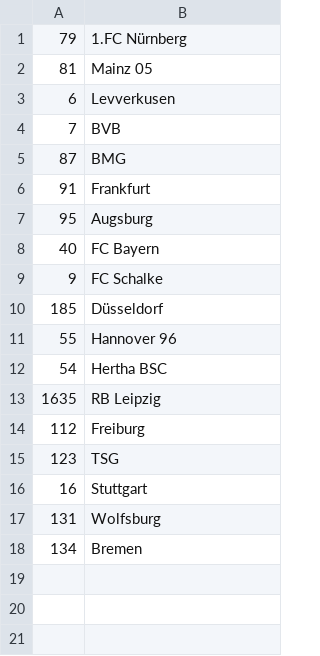
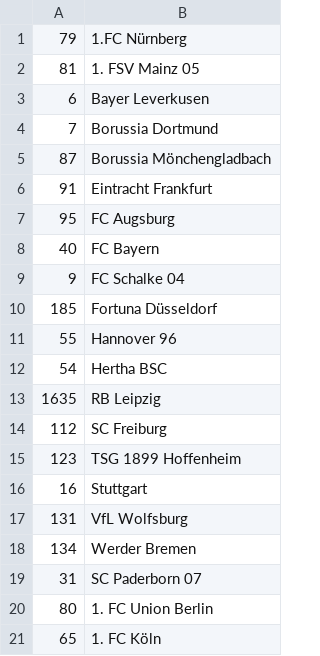
Before and after one commit to Shefket12/TeamprojektSS2019BL, a CSV file: Data/TeamIDs.csv, drawn as a sheet; the diff names each change by its address in the sheet, - before the commit and + after, or states it on an @@ line.

Commit message:
Add files via upload

```diff
--- a/Data/TeamIDs.csv
+++ b/Data/TeamIDs.csv
-B2: Mainz 05
+B2: 1. FSV Mainz 05
-B3: Levverkusen
+B3: Bayer Leverkusen
-B4: BVB
+B4: Borussia Dortmund
-B5: BMG
+B5: Borussia Mönchengladbach
-B6: Frankfurt
+B6: Eintracht Frankfurt
-B7: Augsburg
+B7: FC Augsburg
-B9: FC Schalke
+B9: FC Schalke 04
-B10: Düsseldorf
+B10: Fortuna Düsseldorf
-B14: Freiburg
+B14: SC Freiburg
-B15: TSG
+B15: TSG 1899 Hoffenheim
-B17: Wolfsburg
+B17: VfL Wolfsburg
-B18: Bremen
+B18: Werder Bremen
+row 19: 31 | SC Paderborn 07
+row 20: 80 | 1. FC Union Berlin
+row 21: 65 | 1. FC Köln
```
